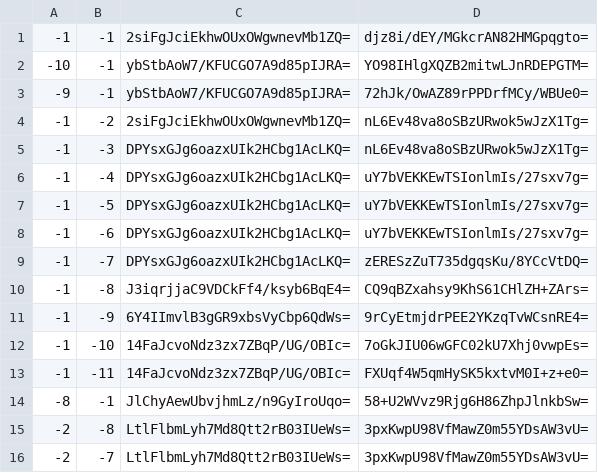
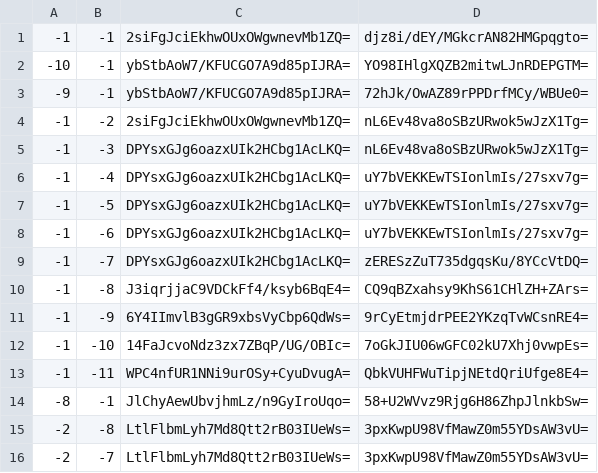
Before and after one commit to Brehtyn/brentyns.com-pipeline, a CSV file: unmined/tiles/zoom.-2/metadata/k.-1.-1.csv, drawn as a sheet.

```diff
--- a/unmined/tiles/zoom.-2/metadata/k.-1.-1.csv
+++ b/unmined/tiles/zoom.-2/metadata/k.-1.-1.csv
@@ -12,3 +12,3 @@
 -1,-10,14FaJcvoNdz3zx7ZBqP/UG/OBIc=,7oGkJIU06wGFC02kU7Xhj0vwpEs=
--1,-11,14FaJcvoNdz3zx7ZBqP/UG/OBIc=,FXUqf4W5qmHySK5kxtvM0I+z+e0=
+-1,-11,WPC4nfUR1NNi9urOSy+CyuDvugA=,QbkVUHFWuTipjNEtdQriUfge8E4=
 -8,-1,JlChyAewUbvjhmLz/n9GyIroUqo=,58+U2WVvz9Rjg6H86ZhpJlnkbSw=
```
Also changed, not shown: unmined/tiles/zoom.-1/metadata/k.-1.-1.csv, unmined/tiles/zoom.-3/metadata/k.-1.-1.csv, 13 other files.
